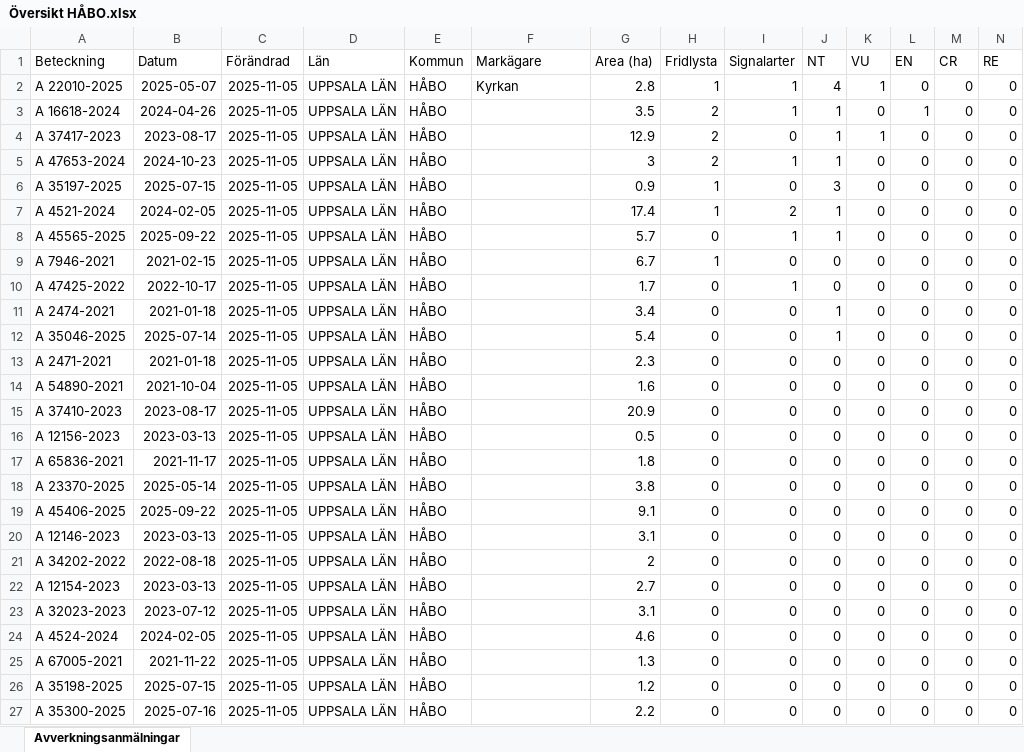
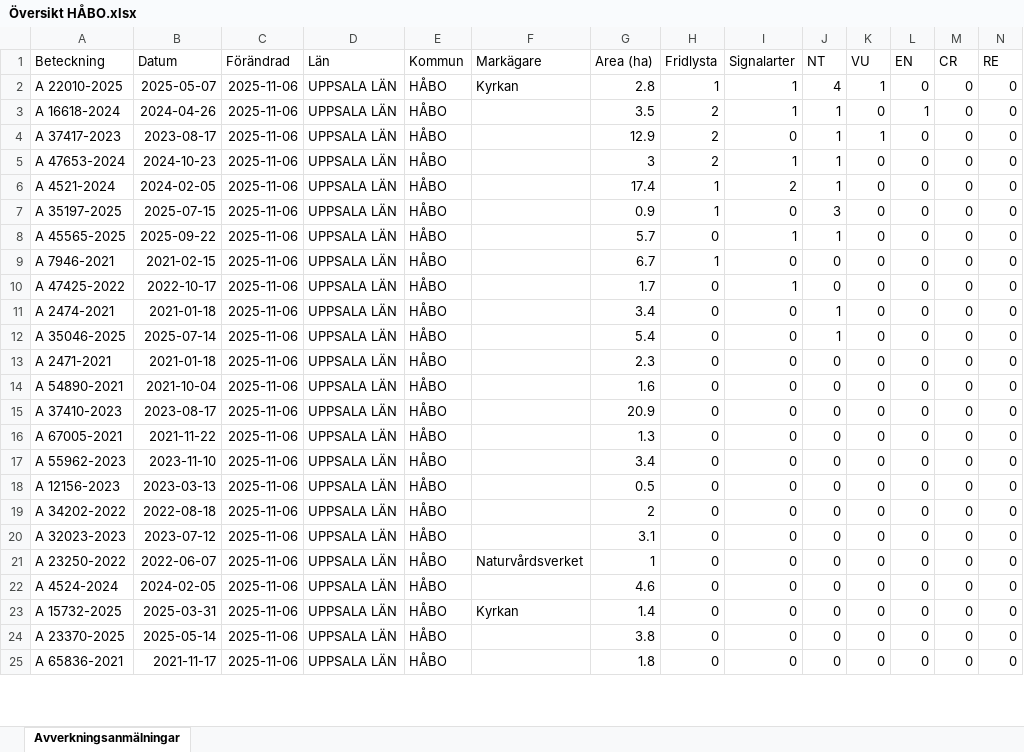
Before and after one commit to klasma/Logging_0305, an Excel workbook: Översikt HÅBO.xlsx, sheet Avverkningsanmälningar, drawn as a sheet; only a part is shown; values as stored, in another font and other column widths than the file's, no borders; removed rows and columns are numbered as before the commit, all else as after; rows hold the shown columns only; the diff covers the shown part only; the diff names each change by its address in the sheet, - before the commit and + after, or states it on an @@ line.

```diff
--- a/Översikt HÅBO.xlsx (sheet Avverkningsanmälningar)
+++ b/Översikt HÅBO.xlsx (sheet Avverkningsanmälningar)
-C2:C5 (Förändrad): 2025-11-05
+C2:C5 (Förändrad): 2025-11-06
-row 6: A 35197-2025 | 2025-07-15 | 2025-11-05 | UPPSALA LÄN | HÅBO |  | 0.9 | 1 | 0 | 3 | 0 | 0 | 0 | 0
-C6 (Förändrad): 2025-11-05
+C6 (Förändrad): 2025-11-06
+row 7: A 35197-2025 | 2025-07-15 | 2025-11-06 | UPPSALA LÄN | HÅBO |  | 0.9 | 1 | 0 | 3 | 0 | 0 | 0 | 0
-C8:C15 (Förändrad): 2025-11-05
+C8:C15 (Förändrad): 2025-11-06
-row 16: A 12156-2023 | 2023-03-13 | 2025-11-05 | UPPSALA LÄN | HÅBO |  | 0.5 | 0 | 0 | 0 | 0 | 0 | 0 | 0
-A16 (Beteckning): A 65836-2021
+A16 (Beteckning): A 67005-2021
-B16 (Datum): 2021-11-17
+B16 (Datum): 2021-11-22
-C16:C17 (Förändrad): 2025-11-05
+C16:C17 (Förändrad): 2025-11-06
-G16 (Area (ha)): 1.8
+G16 (Area (ha)): 1.3
-A17 (Beteckning): A 23370-2025
+A17 (Beteckning): A 55962-2023
-B17 (Datum): 2025-05-14
+B17 (Datum): 2023-11-10
-G17 (Area (ha)): 3.8
+G17 (Area (ha)): 3.4
-row 19: A 45406-2025 | 2025-09-22 | 2025-11-05 | UPPSALA LÄN | HÅBO |  | 9.1 | 0 | 0 | 0 | 0 | 0 | 0 | 0
-A18 (Beteckning): A 12146-2023
+A18 (Beteckning): A 12156-2023
-C18:C19 (Förändrad): 2025-11-05
+C18:C19 (Förändrad): 2025-11-06
-G18 (Area (ha)): 3.1
+G18 (Area (ha)): 0.5
-row 22: A 12154-2023 | 2023-03-13 | 2025-11-05 | UPPSALA LÄN | HÅBO |  | 2.7 | 0 | 0 | 0 | 0 | 0 | 0 | 0
-C20 (Förändrad): 2025-11-05
+C20 (Förändrad): 2025-11-06
+row 21: A 23250-2022 | 2022-06-07 | 2025-11-06 | UPPSALA LÄN | HÅBO | Naturvårdsverket | 1 | 0 | 0 | 0 | 0 | 0 | 0 | 0
-C22:C25 (Förändrad): 2025-11-05
+C22:C25 (Förändrad): 2025-11-06
-A23 (Beteckning): A 67005-2021
+A23 (Beteckning): A 15732-2025
-B23 (Datum): 2021-11-22
+B23 (Datum): 2025-03-31
-F23 (Markägare): (empty)
+F23 (Markägare): Kyrkan
-G23 (Area (ha)): 1.3
+G23 (Area (ha)): 1.4
-A24 (Beteckning): A 35198-2025
+A24 (Beteckning): A 23370-2025
-B24 (Datum): 2025-07-15
+B24 (Datum): 2025-05-14
-G24 (Area (ha)): 1.2
+G24 (Area (ha)): 3.8
-A25 (Beteckning): A 35300-2025
+A25 (Beteckning): A 65836-2021
-B25 (Datum): 2025-07-16
+B25 (Datum): 2021-11-17
-G25 (Area (ha)): 2.2
+G25 (Area (ha)): 1.8
```
Also changed, not shown: 4 added rows, 2 removed rows and 10 edited cells elsewhere in this sheet, artfynd/A 16618-2024 artfynd.xlsx, artfynd/A 22010-2025 artfynd.xlsx, 56 other files.
